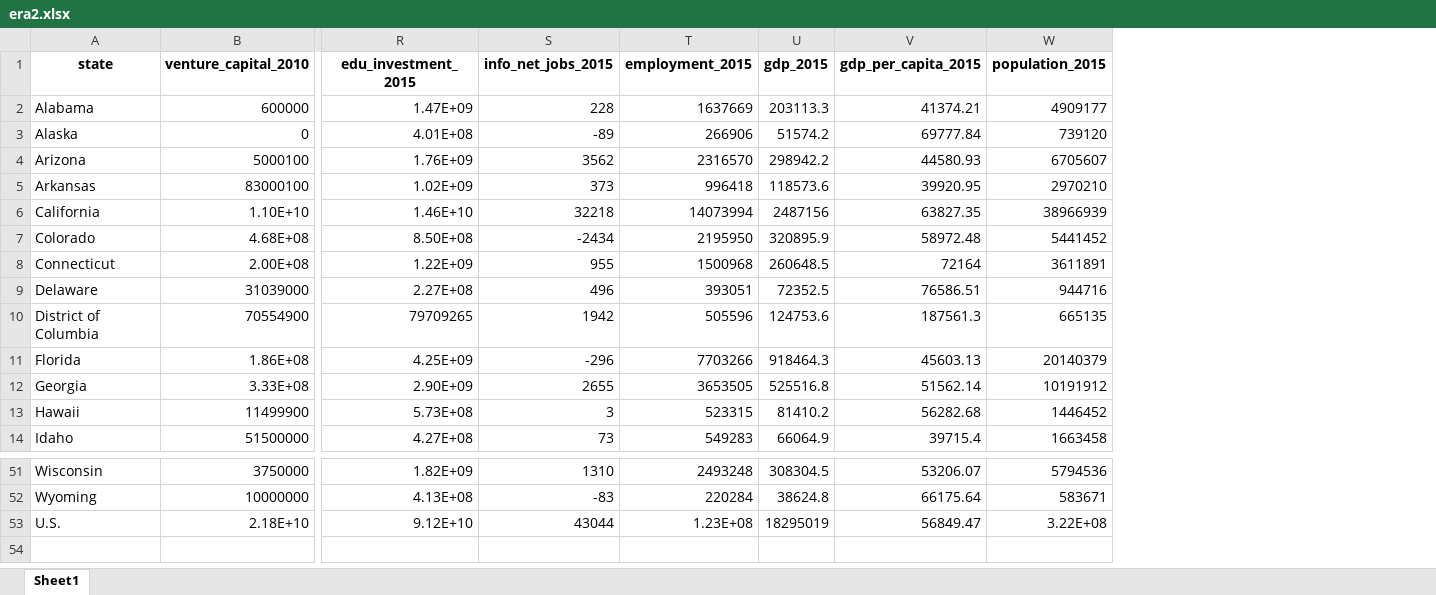
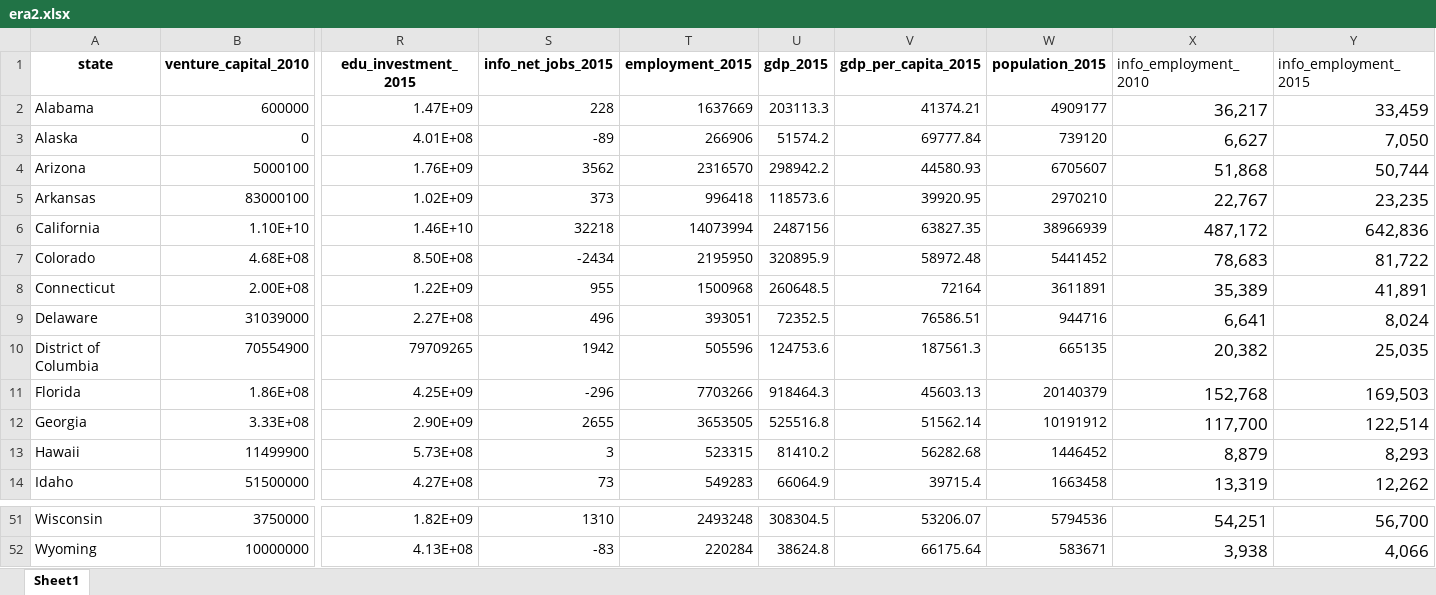
Before and after one commit to cchristinatrinh/hnrs398, an Excel workbook: analysis/era2.xlsx, sheet Sheet1, drawn as a sheet; only a part is shown, gaps mark what is left out; values as stored, in another font and other column widths than the file's, no borders; removed rows and columns are numbered as before the commit, all else as after; rows hold the shown columns only; the diff names each change by its address in the sheet, - before the commit and + after, or states it on an @@ line.

```diff
--- a/analysis/era2.xlsx (sheet Sheet1)
+++ b/analysis/era2.xlsx (sheet Sheet1)
+column X (info_employment_2010), rows 2-14: 36,217 | 6,627 | 51,868 | 22,767 | 487,172 | 78,683 | 35,389 | 6,641 | 20,382 | 152,768 | 117,700 | 8,879 | 13,319; rows 51-52: 54,251 | 3,938
+column Y (info_employment_2015), rows 2-14: 33,459 | 7,050 | 50,744 | 23,235 | 642,836 | 81,722 | 41,891 | 8,024 | 25,035 | 169,503 | 122,514 | 8,293 | 12,262; rows 51-52: 56,700 | 4,066
-row 53: U.S. | 2.18E+10 | 9.12E+10 | 43044 | 1.23E+08 | 18295019 | 56849.47 | 3.22E+08
```
Also changed, not shown: analysis/era1.xlsx.
